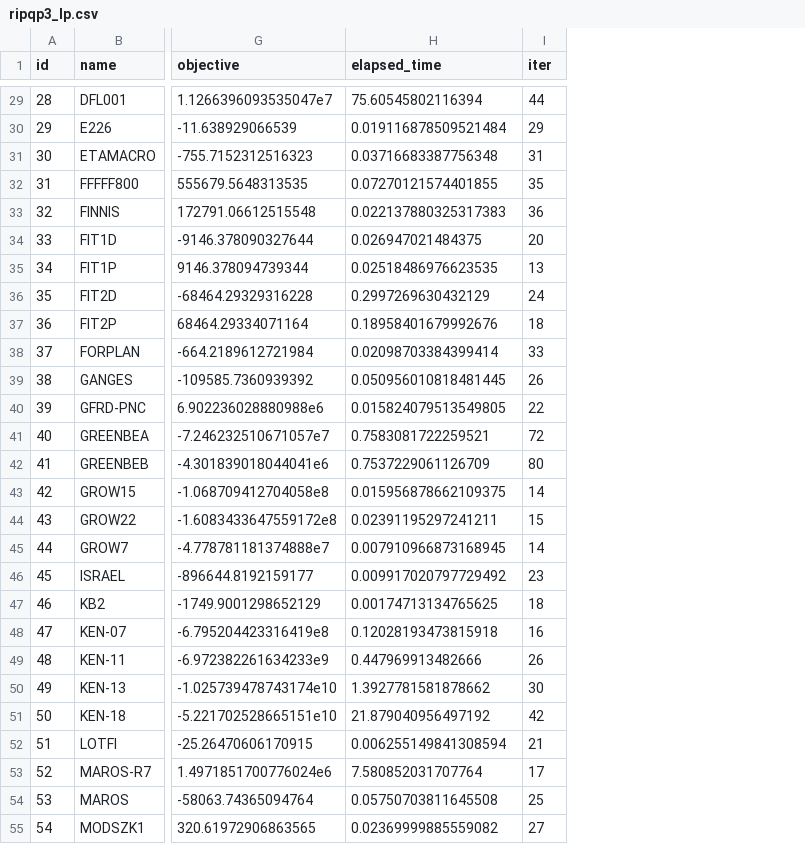
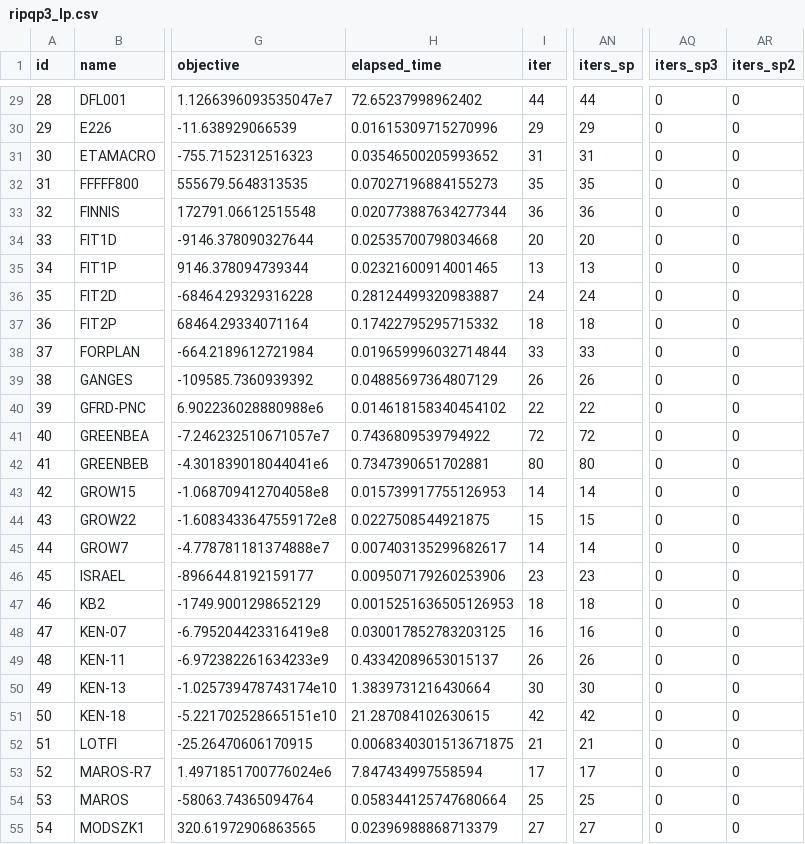
Before and after one commit to geoffroyleconte/StageOptim, a CSV file: benchmarks/ripqp_paper/ripqp3_lp.csv, drawn as a sheet; only a part is shown, gaps mark what is left out; the diff covers the shown part only; the diff names each change by its address in the sheet, - before the commit and + after, or states it on an @@ line.

```diff
--- a/benchmarks/ripqp_paper/ripqp3_lp.csv
+++ b/benchmarks/ripqp_paper/ripqp3_lp.csv
+column AN (iters_sp), rows 29-55: 44 | 29 | 31 | 35 | 36 | 20 | 13 | 24 | 18 | 33 | 26 | 22 | 72 | 80 | 14 | 15 | 14 | 23 | 18 | 16 | 26 | 30 | 42 | 21 | 17 | 25 | 27
+column AQ (iters_sp3), rows 29-55: all 0
+column AR (iters_sp2), rows 29-55: all 0
-H29 (elapsed_time): 75.60545802116394
+H29 (elapsed_time): 72.65237998962402
-H30 (elapsed_time): 0.019116878509521484
+H30 (elapsed_time): 0.01615309715270996
-H31 (elapsed_time): 0.03716683387756348
+H31 (elapsed_time): 0.03546500205993652
-H32 (elapsed_time): 0.07270121574401855
+H32 (elapsed_time): 0.07027196884155273
-H33 (elapsed_time): 0.022137880325317383
+H33 (elapsed_time): 0.020773887634277344
-H34 (elapsed_time): 0.026947021484375
+H34 (elapsed_time): 0.02535700798034668
-H35 (elapsed_time): 0.02518486976623535
+H35 (elapsed_time): 0.02321600914001465
-H36 (elapsed_time): 0.2997269630432129
+H36 (elapsed_time): 0.28124499320983887
-H37 (elapsed_time): 0.18958401679992676
+H37 (elapsed_time): 0.17422795295715332
-H38 (elapsed_time): 0.02098703384399414
+H38 (elapsed_time): 0.019659996032714844
-H39 (elapsed_time): 0.050956010818481445
+H39 (elapsed_time): 0.04885697364807129
-H40 (elapsed_time): 0.015824079513549805
+H40 (elapsed_time): 0.014618158340454102
-H41 (elapsed_time): 0.7583081722259521
+H41 (elapsed_time): 0.7436809539794922
-H42 (elapsed_time): 0.7537229061126709
+H42 (elapsed_time): 0.7347390651702881
-H43 (elapsed_time): 0.015956878662109375
+H43 (elapsed_time): 0.015739917755126953
-H44 (elapsed_time): 0.02391195297241211
+H44 (elapsed_time): 0.0227508544921875
-H45 (elapsed_time): 0.007910966873168945
+H45 (elapsed_time): 0.007403135299682617
-H46 (elapsed_time): 0.009917020797729492
+H46 (elapsed_time): 0.009507179260253906
-H47 (elapsed_time): 0.00174713134765625
+H47 (elapsed_time): 0.0015251636505126953
-H48 (elapsed_time): 0.12028193473815918
+H48 (elapsed_time): 0.030017852783203125
-H49 (elapsed_time): 0.447969913482666
+H49 (elapsed_time): 0.43342089653015137
-H50 (elapsed_time): 1.3927781581878662
+H50 (elapsed_time): 1.3839731216430664
-H51 (elapsed_time): 21.879040956497192
+H51 (elapsed_time): 21.287084102630615
-H52 (elapsed_time): 0.006255149841308594
+H52 (elapsed_time): 0.0068340301513671875
-H53 (elapsed_time): 7.580852031707764
+H53 (elapsed_time): 7.847434997558594
-H54 (elapsed_time): 0.05750703811645508
+H54 (elapsed_time): 0.058344125747680664
-H55 (elapsed_time): 0.02369999885559082
+H55 (elapsed_time): 0.02396988868713379
```
Also changed, not shown: 87 edited cells elsewhere in this file, benchmarks/ripqp_paper/ripqp3_qp.csv, benchmarks/ripqp_paper/ripqp_ldlprecond1_lp.csv, 3 other files.
